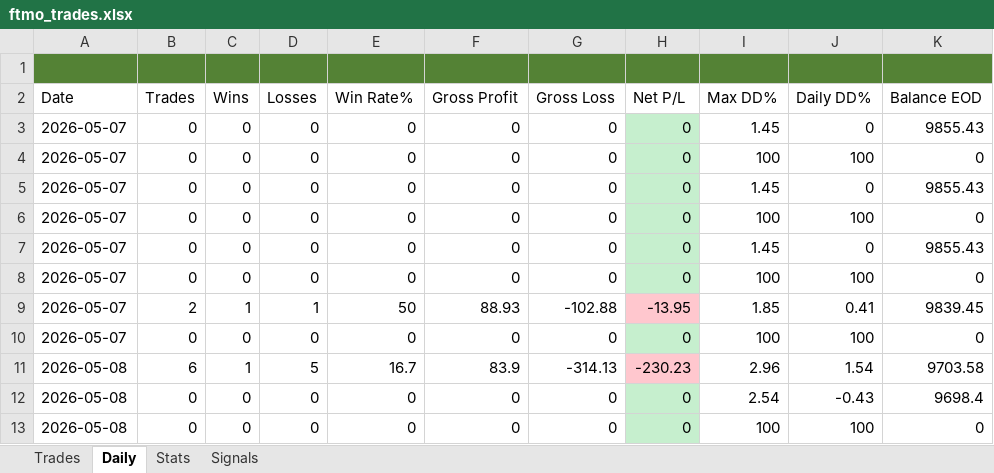
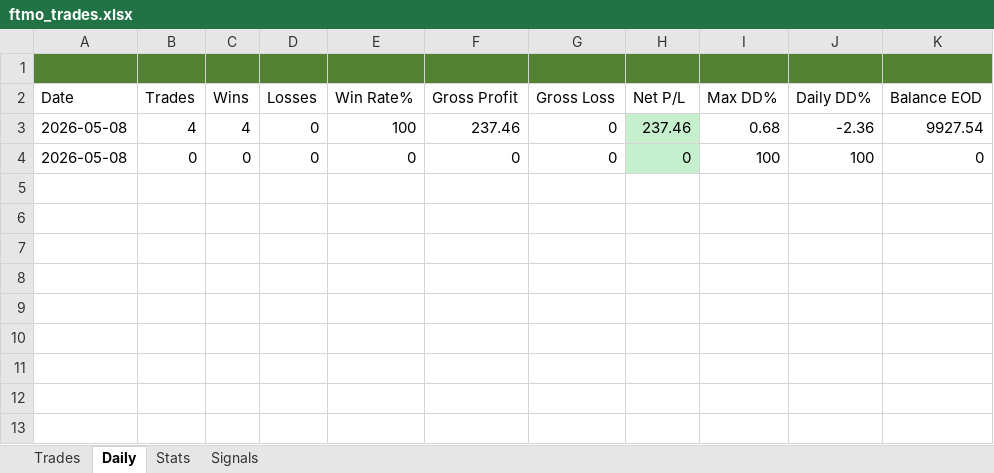
Before and after one commit to Kittipong6081/BOT-FTMO, an Excel workbook: ftmo_trading_bot/logs/ftmo_trades.xlsx, sheet Daily, drawn as a sheet; values as stored, in another font and other column widths than the file's, no borders; removed rows and columns are numbered as before the commit, all else as after; the diff names each change by its address in the sheet, - before the commit and + after, or states it on an @@ line.

```diff
--- a/ftmo_trading_bot/logs/ftmo_trades.xlsx (sheet Daily)
+++ b/ftmo_trading_bot/logs/ftmo_trades.xlsx (sheet Daily)
-row 3: 2026-05-07 | 0 | 0 | 0 | 0 | 0 | 0 | 0 | 1.45 | 0 | 9855.43
-row 4: 2026-05-07 | 0 | 0 | 0 | 0 | 0 | 0 | 0 | 100 | 100 | 0
-row 5: 2026-05-07 | 0 | 0 | 0 | 0 | 0 | 0 | 0 | 1.45 | 0 | 9855.43
-row 6: 2026-05-07 | 0 | 0 | 0 | 0 | 0 | 0 | 0 | 100 | 100 | 0
-row 7: 2026-05-07 | 0 | 0 | 0 | 0 | 0 | 0 | 0 | 1.45 | 0 | 9855.43
-row 8: 2026-05-07 | 0 | 0 | 0 | 0 | 0 | 0 | 0 | 100 | 100 | 0
-row 9: 2026-05-07 | 2 | 1 | 1 | 50 | 88.93 | -102.88 | -13.95 | 1.85 | 0.41 | 9839.45
-row 10: 2026-05-07 | 0 | 0 | 0 | 0 | 0 | 0 | 0 | 100 | 100 | 0
-row 11: 2026-05-08 | 6 | 1 | 5 | 16.7 | 83.9 | -314.13 | -230.23 | 2.96 | 1.54 | 9703.58
-row 12: 2026-05-08 | 0 | 0 | 0 | 0 | 0 | 0 | 0 | 2.54 | -0.43 | 9698.4
+row 3: 2026-05-08 | 4 | 4 | 0 | 100 | 237.46 | 0 | 237.46 | 0.68 | -2.36 | 9927.54
```
Also changed, not shown: sheet Signals, sheet Trades, sheet Stats.
